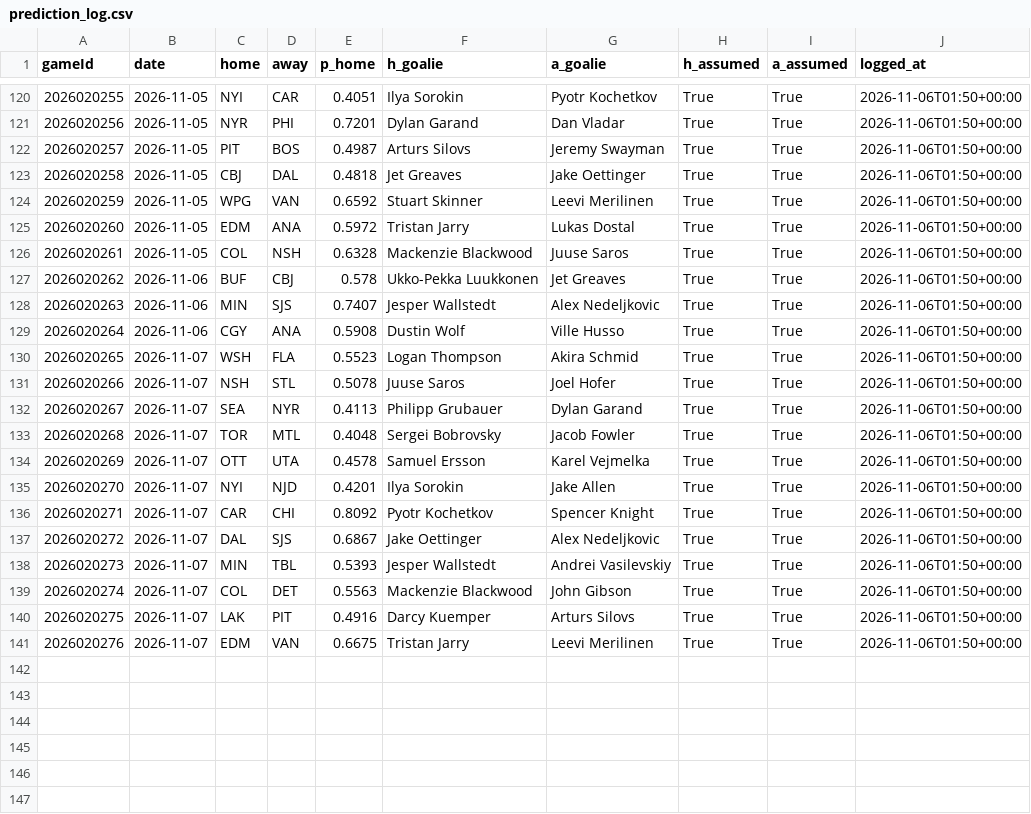
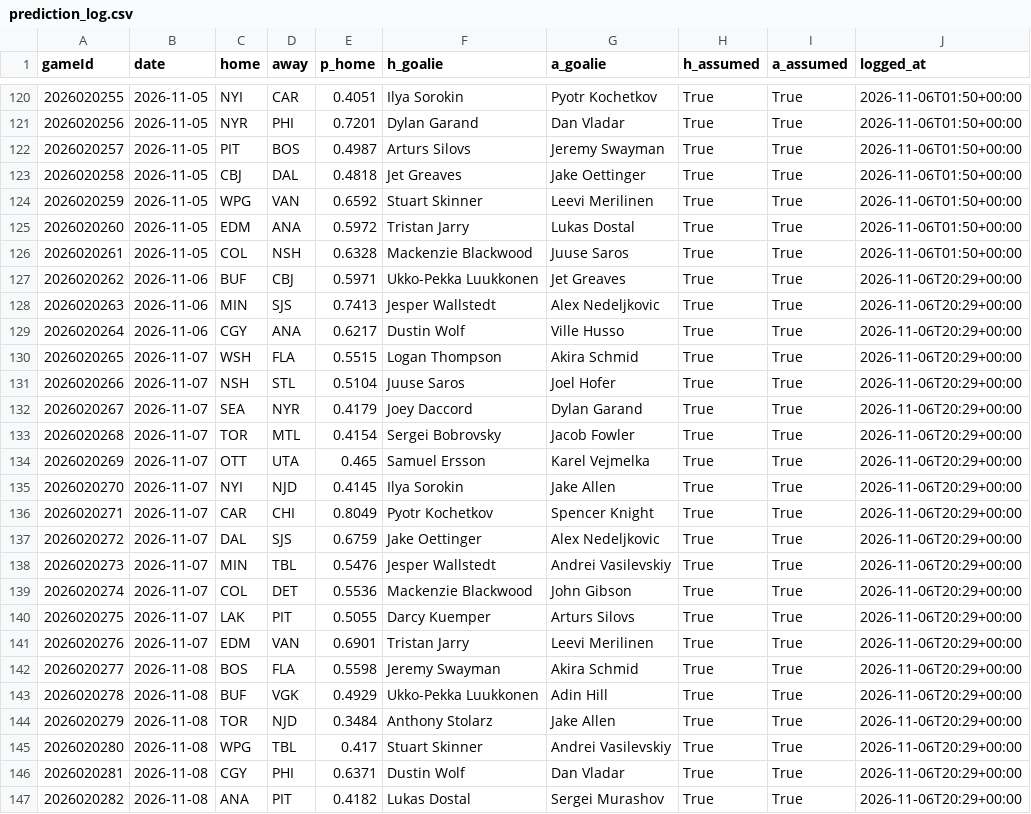
Before and after one commit to BackwardsHAT123/nhl-matchup, a CSV file: docs/data/prediction_log.csv, drawn as a sheet; only a part is shown, gaps mark what is left out.

```diff
--- a/docs/data/prediction_log.csv
+++ b/docs/data/prediction_log.csv
@@ -126,16 +126,22 @@ gameId,date,home,away,p_home,h_goalie,a_goalie,h_assumed,a_assumed,logged_at
 2026020261,2026-11-05,COL,NSH,0.6328,Mackenzie Blackwood,Juuse Saros,True,True,2026-11-06T01:50+00:00
-2026020262,2026-11-06,BUF,CBJ,0.578,Ukko-Pekka Luukkonen,Jet Greaves,True,True,2026-11-06T01:50+00:00
-2026020263,2026-11-06,MIN,SJS,0.7407,Jesper Wallstedt,Alex Nedeljkovic,True,True,2026-11-06T01:50+00:00
-2026020264,2026-11-06,CGY,ANA,0.5908,Dustin Wolf,Ville Husso,True,True,2026-11-06T01:50+00:00
-2026020265,2026-11-07,WSH,FLA,0.5523,Logan Thompson,Akira Schmid,True,True,2026-11-06T01:50+00:00
-2026020266,2026-11-07,NSH,STL,0.5078,Juuse Saros,Joel Hofer,True,True,2026-11-06T01:50+00:00
-2026020267,2026-11-07,SEA,NYR,0.4113,Philipp Grubauer,Dylan Garand,True,True,2026-11-06T01:50+00:00
-2026020268,2026-11-07,TOR,MTL,0.4048,Sergei Bobrovsky,Jacob Fowler,True,True,2026-11-06T01:50+00:00
-2026020269,2026-11-07,OTT,UTA,0.4578,Samuel Ersson,Karel Vejmelka,True,True,2026-11-06T01:50+00:00
-2026020270,2026-11-07,NYI,NJD,0.4201,Ilya Sorokin,Jake Allen,True,True,2026-11-06T01:50+00:00
-2026020271,2026-11-07,CAR,CHI,0.8092,Pyotr Kochetkov,Spencer Knight,True,True,2026-11-06T01:50+00:00
-2026020272,2026-11-07,DAL,SJS,0.6867,Jake Oettinger,Alex Nedeljkovic,True,True,2026-11-06T01:50+00:00
-2026020273,2026-11-07,MIN,TBL,0.5393,Jesper Wallstedt,Andrei Vasilevskiy,True,True,2026-11-06T01:50+00:00
-2026020274,2026-11-07,COL,DET,0.5563,Mackenzie Blackwood,John Gibson,True,True,2026-11-06T01:50+00:00
-2026020275,2026-11-07,LAK,PIT,0.4916,Darcy Kuemper,Arturs Silovs,True,True,2026-11-06T01:50+00:00
-2026020276,2026-11-07,EDM,VAN,0.6675,Tristan Jarry,Leevi Merilinen,True,True,2026-11-06T01:50+00:00
+2026020262,2026-11-06,BUF,CBJ,0.5971,Ukko-Pekka Luukkonen,Jet Greaves,True,True,2026-11-06T20:29+00:00
+2026020263,2026-11-06,MIN,SJS,0.7413,Jesper Wallstedt,Alex Nedeljkovic,True,True,2026-11-06T20:29+00:00
+2026020264,2026-11-06,CGY,ANA,0.6217,Dustin Wolf,Ville Husso,True,True,2026-11-06T20:29+00:00
+2026020265,2026-11-07,WSH,FLA,0.5515,Logan Thompson,Akira Schmid,True,True,2026-11-06T20:29+00:00
+2026020266,2026-11-07,NSH,STL,0.5104,Juuse Saros,Joel Hofer,True,True,2026-11-06T20:29+00:00
+2026020267,2026-11-07,SEA,NYR,0.4179,Joey Daccord,Dylan Garand,True,True,2026-11-06T20:29+00:00
+2026020268,2026-11-07,TOR,MTL,0.4154,Sergei Bobrovsky,Jacob Fowler,True,True,2026-11-06T20:29+00:00
+2026020269,2026-11-07,OTT,UTA,0.465,Samuel Ersson,Karel Vejmelka,True,True,2026-11-06T20:29+00:00
+2026020270,2026-11-07,NYI,NJD,0.4145,Ilya Sorokin,Jake Allen,True,True,2026-11-06T20:29+00:00
+2026020271,2026-11-07,CAR,CHI,0.8049,Pyotr Kochetkov,Spencer Knight,True,True,2026-11-06T20:29+00:00
+2026020272,2026-11-07,DAL,SJS,0.6759,Jake Oettinger,Alex Nedeljkovic,True,True,2026-11-06T20:29+00:00
+2026020273,2026-11-07,MIN,TBL,0.5476,Jesper Wallstedt,Andrei Vasilevskiy,True,True,2026-11-06T20:29+00:00
+2026020274,2026-11-07,COL,DET,0.5536,Mackenzie Blackwood,John Gibson,True,True,2026-11-06T20:29+00:00
+2026020275,2026-11-07,LAK,PIT,0.5055,Darcy Kuemper,Arturs Silovs,True,True,2026-11-06T20:29+00:00
+2026020276,2026-11-07,EDM,VAN,0.6901,Tristan Jarry,Leevi Merilinen,True,True,2026-11-06T20:29+00:00
+2026020277,2026-11-08,BOS,FLA,0.5598,Jeremy Swayman,Akira Schmid,True,True,2026-11-06T20:29+00:00
+2026020278,2026-11-08,BUF,VGK,0.4929,Ukko-Pekka Luukkonen,Adin Hill,True,True,2026-11-06T20:29+00:00
+2026020279,2026-11-08,TOR,NJD,0.3484,Anthony Stolarz,Jake Allen,True,True,2026-11-06T20:29+00:00
+2026020280,2026-11-08,WPG,TBL,0.417,Stuart Skinner,Andrei Vasilevskiy,True,True,2026-11-06T20:29+00:00
+2026020281,2026-11-08,CGY,PHI,0.6371,Dustin Wolf,Dan Vladar,True,True,2026-11-06T20:29+00:00
+2026020282,2026-11-08,ANA,PIT,0.4182,Lukas Dostal,Sergei Murashov,True,True,2026-11-06T20:29+00:00
```
Also changed, not shown: 9 other files.
